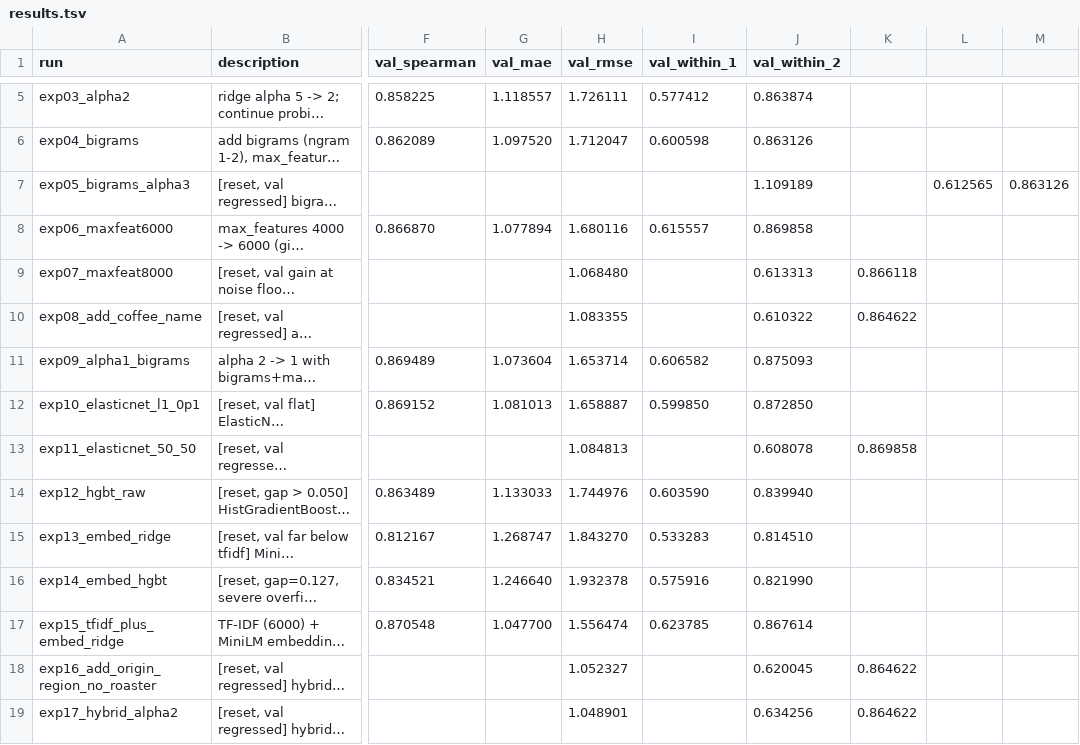
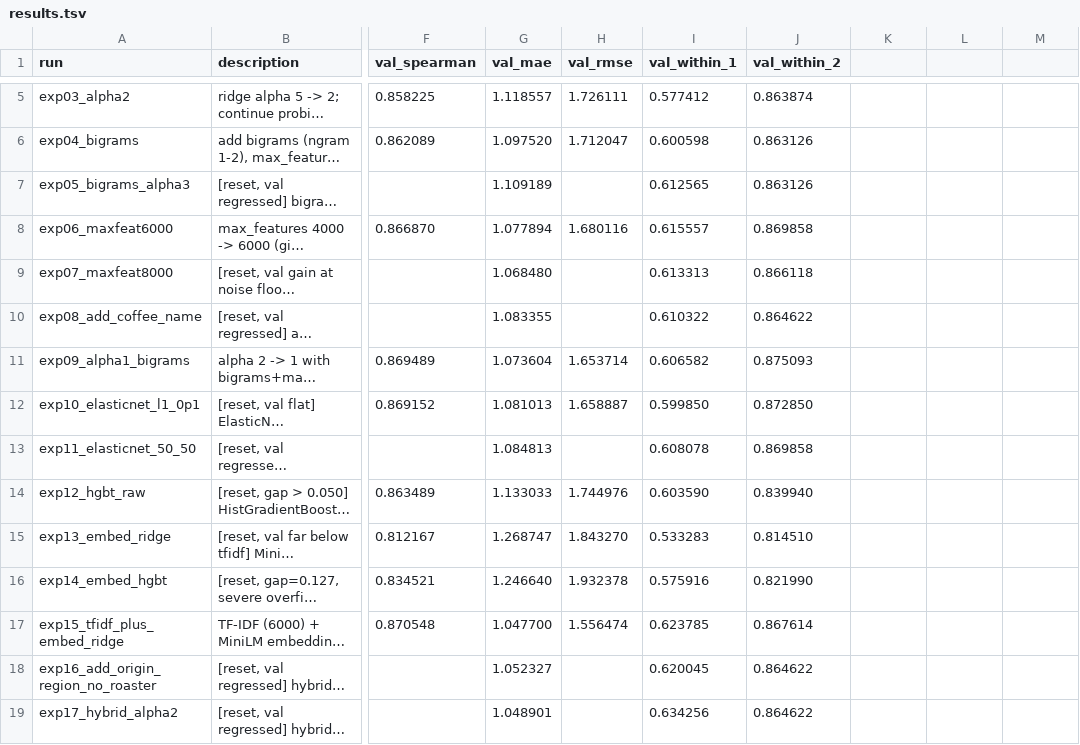
Before and after one commit to jintaili/coffee-value-autoresearch, a TSV file: autoresearch/rating/results.tsv, drawn as a sheet; only a part is shown, gaps mark what is left out; long unchanged cells end in …; the diff covers the shown part only; the diff names each change by its address in the sheet, - before the commit and + after, or states it on an @@ line.

Commit message:
Fix results TSV column counts

```diff
--- a/autoresearch/rating/results.tsv
+++ b/autoresearch/rating/results.tsv
-G7 (val_mae): (empty)
+G7 (val_mae): 1.109189
-I7 (val_within_1): (empty)
+I7 (val_within_1): 0.612565
-J7 (val_within_2): 1.109189
+J7 (val_within_2): 0.863126
-L7: 0.612565
+L7: (empty)
-M7: 0.863126
+M7: (empty)
-G9 (val_mae): (empty)
+G9 (val_mae): 1.068480
-H9 (val_rmse): 1.068480
+H9 (val_rmse): (empty)
-I9 (val_within_1): (empty)
+I9 (val_within_1): 0.613313
-J9 (val_within_2): 0.613313
+J9 (val_within_2): 0.866118
-K9: 0.866118
+K9: (empty)
-G10 (val_mae): (empty)
+G10 (val_mae): 1.083355
-H10 (val_rmse): 1.083355
+H10 (val_rmse): (empty)
-I10 (val_within_1): (empty)
+I10 (val_within_1): 0.610322
-J10 (val_within_2): 0.610322
+J10 (val_within_2): 0.864622
-K10: 0.864622
+K10: (empty)
-G13 (val_mae): (empty)
+G13 (val_mae): 1.084813
-H13 (val_rmse): 1.084813
+H13 (val_rmse): (empty)
-I13 (val_within_1): (empty)
+I13 (val_within_1): 0.608078
-J13 (val_within_2): 0.608078
+J13 (val_within_2): 0.869858
-K13: 0.869858
+K13: (empty)
-G18 (val_mae): (empty)
+G18 (val_mae): 1.052327
-H18 (val_rmse): 1.052327
+H18 (val_rmse): (empty)
-I18 (val_within_1): (empty)
+I18 (val_within_1): 0.620045
-J18 (val_within_2): 0.620045
+J18 (val_within_2): 0.864622
-K18:K19: 0.864622
+K18:K19: (empty)
-G19 (val_mae): (empty)
+G19 (val_mae): 1.048901
-H19 (val_rmse): 1.048901
+H19 (val_rmse): (empty)
-I19 (val_within_1): (empty)
+I19 (val_within_1): 0.634256
-J19 (val_within_2): 0.634256
+J19 (val_within_2): 0.864622
```
Also changed, not shown: 20 edited cells elsewhere in this file.
